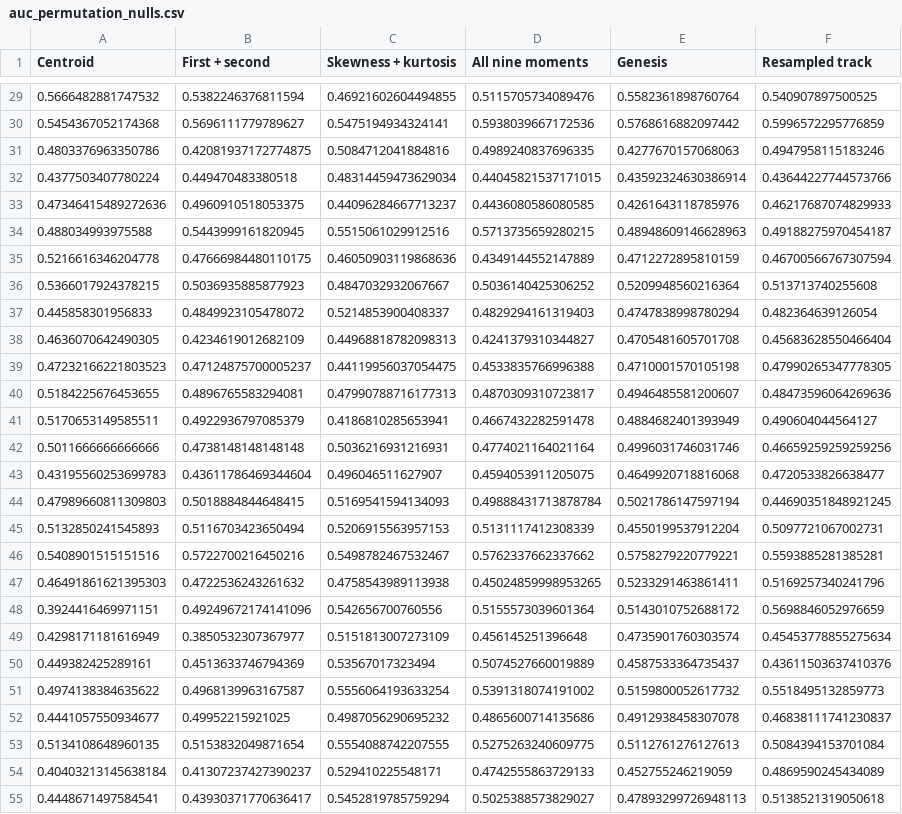
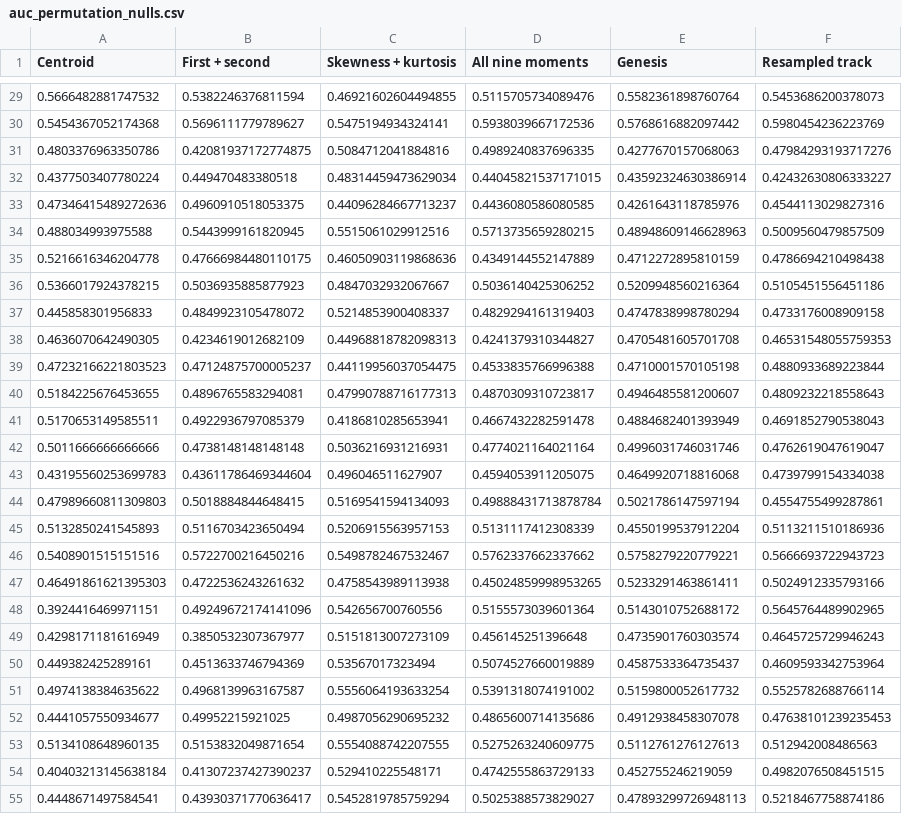
Before and after one commit to BokaiHe/ENSO-Storm-Atlas, a CSV file: notebooks/results/auc_permutation_nulls.csv, drawn as a sheet; only a part is shown, gaps mark what is left out; the diff covers the shown part only; the diff names each change by its address in the sheet, - before the commit and + after, or states it on an @@ line.

```diff
--- a/notebooks/results/auc_permutation_nulls.csv
+++ b/notebooks/results/auc_permutation_nulls.csv
-F29 (Resampled track): 0.540907897500525
+F29 (Resampled track): 0.5453686200378073
-F30 (Resampled track): 0.5996572295776859
+F30 (Resampled track): 0.5980454236223769
-F31 (Resampled track): 0.4947958115183246
+F31 (Resampled track): 0.47984293193717276
-F32 (Resampled track): 0.43644227744573766
+F32 (Resampled track): 0.42432630806333227
-F33 (Resampled track): 0.46217687074829933
+F33 (Resampled track): 0.4544113029827316
-F34 (Resampled track): 0.49188275970454187
+F34 (Resampled track): 0.5009560479857509
-F35 (Resampled track): 0.46700566767307594
+F35 (Resampled track): 0.4786694210498438
-F36 (Resampled track): 0.513713740255608
+F36 (Resampled track): 0.5105451556451186
-F37 (Resampled track): 0.482364639126054
+F37 (Resampled track): 0.4733176008909158
-F38 (Resampled track): 0.45683628550466404
+F38 (Resampled track): 0.46531548055759353
-F39 (Resampled track): 0.47990265347778305
+F39 (Resampled track): 0.4880933689223844
-F40 (Resampled track): 0.48473596064269636
+F40 (Resampled track): 0.4809232218558643
-F41 (Resampled track): 0.490604044564127
+F41 (Resampled track): 0.4691852790538043
-F42 (Resampled track): 0.46659259259259256
+F42 (Resampled track): 0.4762619047619047
-F43 (Resampled track): 0.4720533826638477
+F43 (Resampled track): 0.4739799154334038
-F44 (Resampled track): 0.44690351848921245
+F44 (Resampled track): 0.4554755499287861
-F45 (Resampled track): 0.5097721067002731
+F45 (Resampled track): 0.5113211510186936
-F46 (Resampled track): 0.5593885281385281
+F46 (Resampled track): 0.5666693722943723
-F47 (Resampled track): 0.5169257340241796
+F47 (Resampled track): 0.5024912335793166
-F48 (Resampled track): 0.5698846052976659
+F48 (Resampled track): 0.5645764489902965
-F49 (Resampled track): 0.45453778855275634
+F49 (Resampled track): 0.4645725729946243
-F50 (Resampled track): 0.43611503637410376
+F50 (Resampled track): 0.4609593342753964
-F51 (Resampled track): 0.5518495132859773
+F51 (Resampled track): 0.5525782688766114
-F52 (Resampled track): 0.46838111741230837
+F52 (Resampled track): 0.47638101239235453
-F53 (Resampled track): 0.5084394153701084
+F53 (Resampled track): 0.512942008486563
-F54 (Resampled track): 0.4869590245434089
+F54 (Resampled track): 0.4982076508451515
-F55 (Resampled track): 0.5138521319050618
+F55 (Resampled track): 0.5218467758874186
```
Also changed, not shown: 172 edited cells elsewhere in this file, notebooks/results/claim_evidence.csv, notebooks/results/classification.csv, 36 other files.
